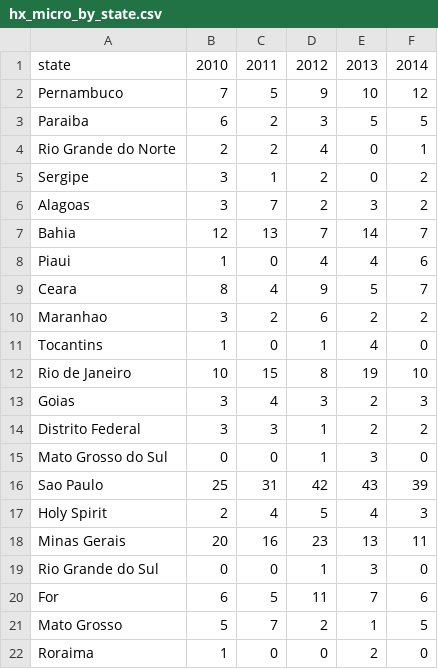
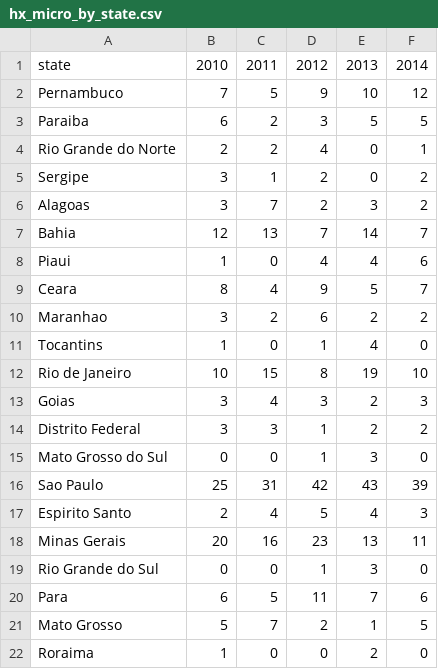
Before and after one commit to cmrivers/zika, a CSV file: hx_micro_by_state.csv, drawn as a sheet.

```diff
--- a/hx_micro_by_state.csv
+++ b/hx_micro_by_state.csv
@@ -16,6 +16,6 @@ Mato Grosso do Sul ,0,0,1,3,0
 Sao Paulo ,25,31,42,43,39
-Holy Spirit ,2,4,5,4,3
+Espirito Santo,2,4,5,4,3
 Minas Gerais ,20,16,23,13,11
 Rio Grande do Sul ,0,0,1,3,0
-For ,6,5,11,7,6
+Para,6,5,11,7,6
 Mato Grosso ,5,7,2,1,5
```
Also changed, not shown: brazil_lookup_table.csv.
